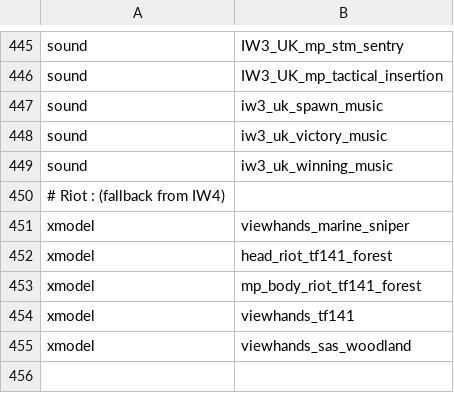
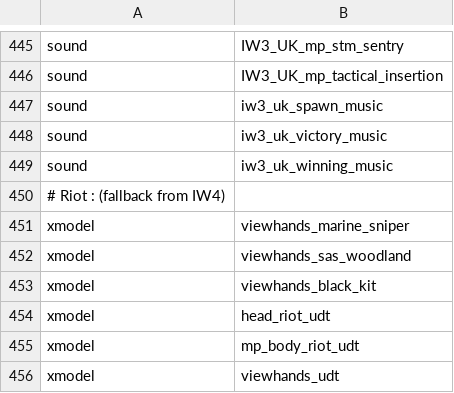
Before and after one commit to iw4x/iw4x-rawfiles, a CSV file: zone_source/iw4x_team_iw3_sas_woodland.csv, drawn as a sheet; only a part is shown, gaps mark what is left out.

```diff
--- a/zone_source/iw4x_team_iw3_sas_woodland.csv
+++ b/zone_source/iw4x_team_iw3_sas_woodland.csv
@@ -451,5 +451,6 @@ sound,iw3_uk_winning_music
 xmodel,viewhands_marine_sniper
-xmodel,head_riot_tf141_forest
-xmodel,mp_body_riot_tf141_forest
-xmodel,viewhands_tf141
 xmodel,viewhands_sas_woodland
+xmodel,viewhands_black_kit
+xmodel,head_riot_udt
+xmodel,mp_body_riot_udt
+xmodel,viewhands_udt
```
Also changed, not shown: iw4x/iw4x_00/mp/factiontable.csv, iw4x/iw4x_00/mp/fonticons.csv, 4 other files.
